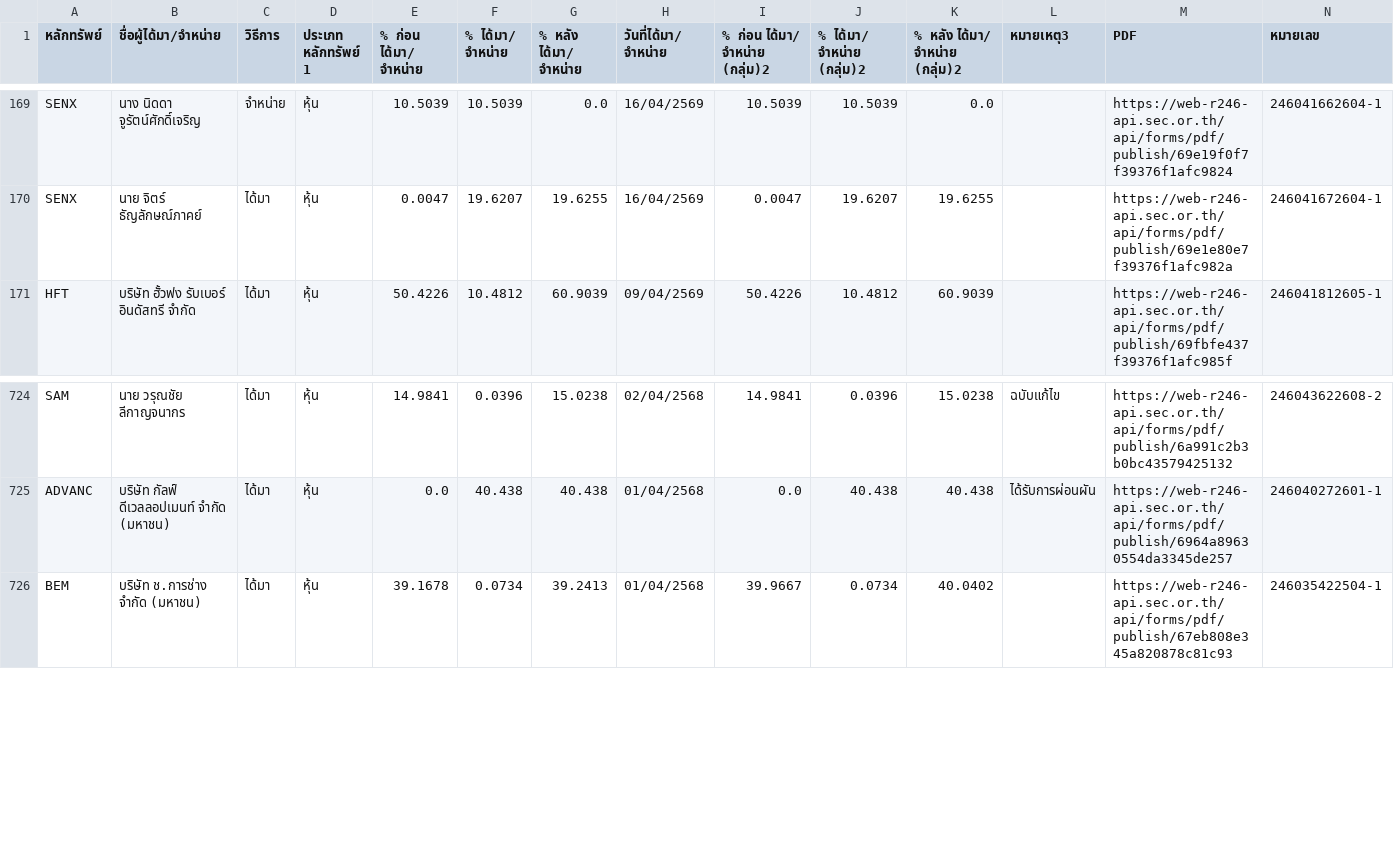
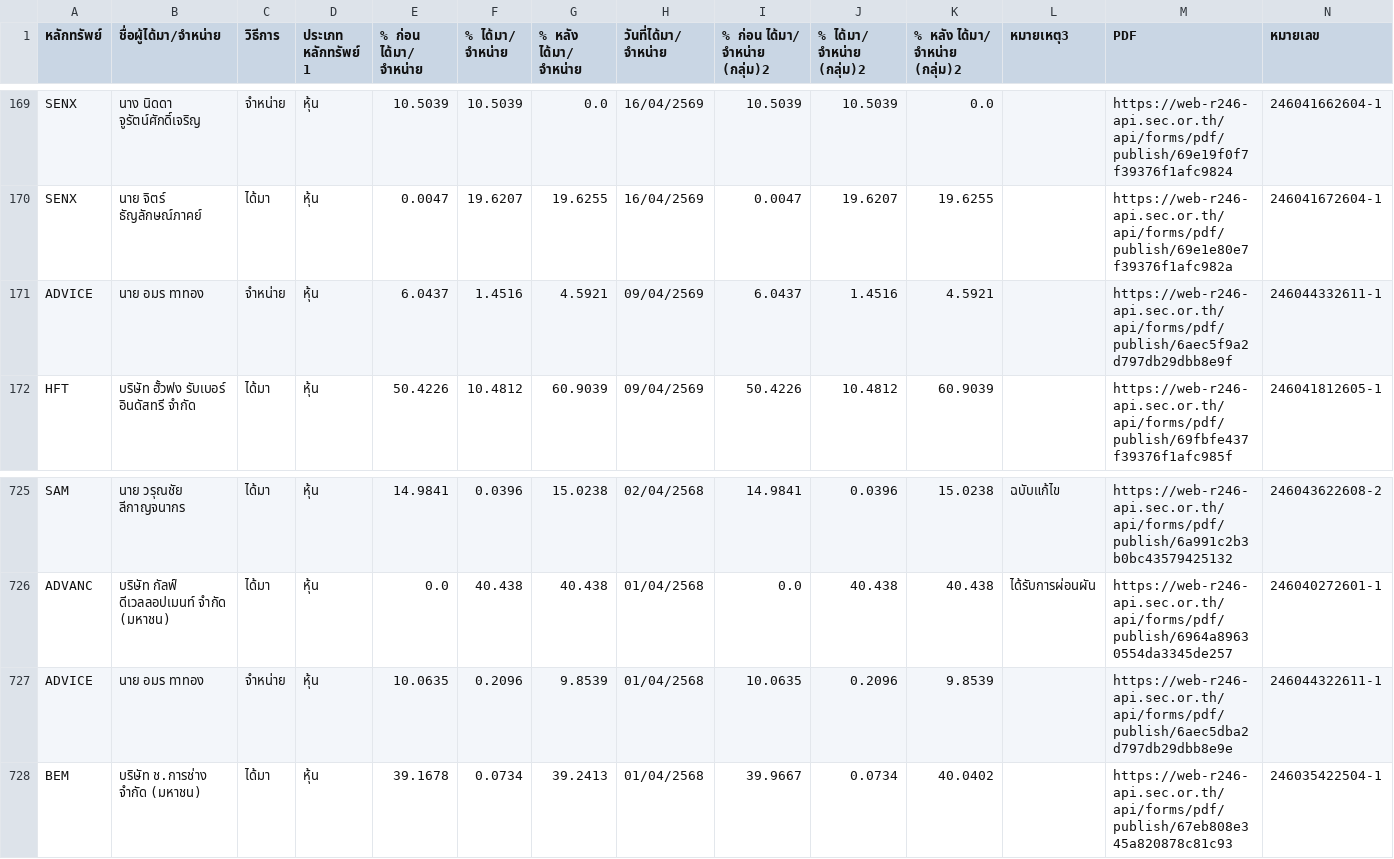
Before and after one commit to ake9522/holder_change, a CSV file: data_holder_change/holder_change.csv, drawn as a sheet; only a part is shown, gaps mark what is left out.

```diff
--- a/data_holder_change/holder_change.csv
+++ b/data_holder_change/holder_change.csv
@@ -170,2 +170,3 @@ SENX,นาง นิดดา จูรัตน์ศักดิ์เจร
 SENX,นาย จิตร์ ธัญลักษณ์ภาคย์,ได้มา,หุ้น,0.0047,19.6207,19.6255,16/04/2569,0.0047,19.6207,19.6255,,https://web-r246-api.sec.or.th/api/forms/pdf/publish/69e1e80e7f39376f1afc982a,246041672604-1
+ADVICE,นาย อมร ทาทอง,จำหน่าย,หุ้น,6.0437,1.4516,4.5921,09/04/2569,6.0437,1.4516,4.5921,,https://web-r246-api.sec.or.th/api/forms/pdf/publish/6aec5f9a2d797db29dbb8e9f,246044332611-1
 HFT,บริษัท ฮั้วฟง รับเบอร์ อินดัสทรี จำกัด,ได้มา,หุ้น,50.4226,10.4812,60.9039,09/04/2569,50.4226,10.4812,60.9039,,https://web-r246-api.sec.or.th/api/forms/pdf/publish/69fbfe437f39376f1afc985f,246041812605-1
@@ -725,2 +726,3 @@ SAM,นาย วรุณชัย ลีกาญจนากร,ได้ม
 ADVANC,บริษัท กัลฟ์ ดีเวลลอปเมนท์ จำกัด (มหาชน),ได้มา,หุ้น,0.0,40.438,40.438,01/04/2568,0.0,40.438,40.438,ได้รับการผ่อนผัน,https://web-r246-api.sec.or.th/api/forms/pdf/publish/6964a89630554da3345de257,246040272601-1
+ADVICE,นาย อมร ทาทอง,จำหน่าย,หุ้น,10.0635,0.2096,9.8539,01/04/2568,10.0635,0.2096,9.8539,,https://web-r246-api.sec.or.th/api/forms/pdf/publish/6aec5dba2d797db29dbb8e9e,246044322611-1
 BEM,บริษัท ช.การช่าง จำกัด (มหาชน),ได้มา,หุ้น,39.1678,0.0734,39.2413,01/04/2568,39.9667,0.0734,40.0402,,https://web-r246-api.sec.or.th/api/forms/pdf/publish/67eb808e345a820878c81c93,246035422504-1
```
Also changed, not shown: data_holder_change/holder_change_pdf_checkpoint.csv, data_holder_change/holder_change_pdf_extracted.csv.
